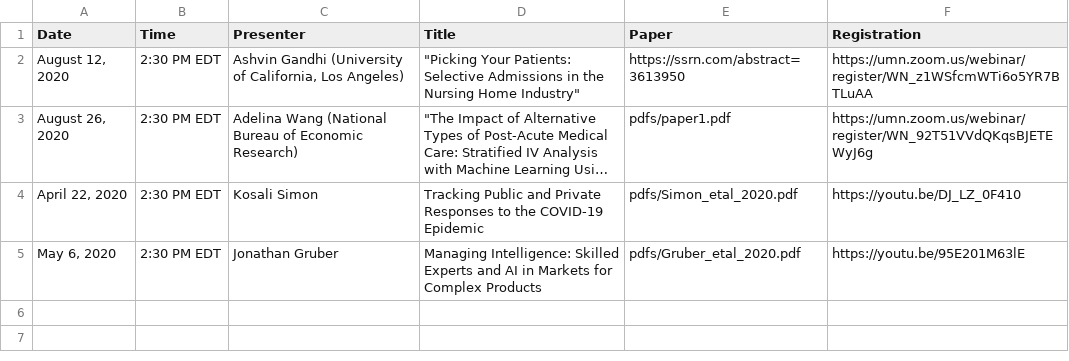
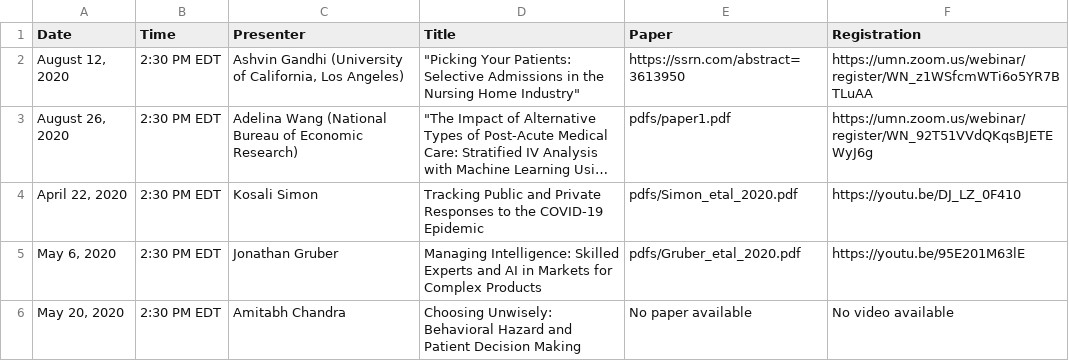
Before and after one commit to ernbilen/EHEC-website, a CSV file: _data/speakers.csv, drawn as a sheet; long unchanged cells end in ….

Commit message:
Update speakers.csv

```diff
--- a/_data/speakers.csv
+++ b/_data/speakers.csv
@@ -5 +5,2 @@ Date,Time,Presenter,Title,Paper,Registration
 "May 6, 2020",2:30 PM EDT,Jonathan Gruber,Managing Intelligence: Skilled Experts and AI in Markets for Complex Products,pdfs/Gruber_etal_2020.pdf,https://youtu.be/95E201M63lE
+"May 20, 2020",2:30 PM EDT,Amitabh Chandra,Choosing Unwisely: Behavioral Hazard and Patient Decision Making,No paper available,No video available
```
